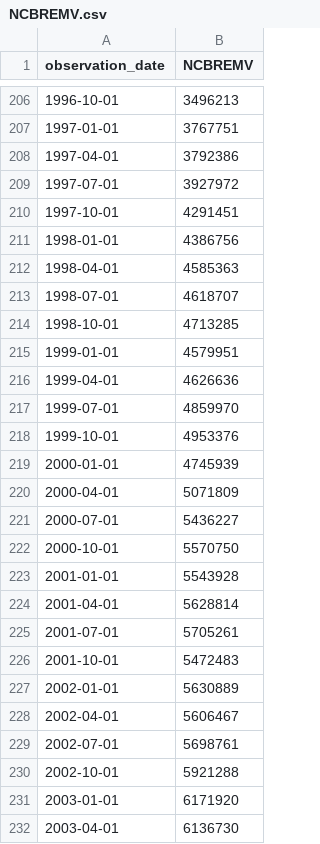
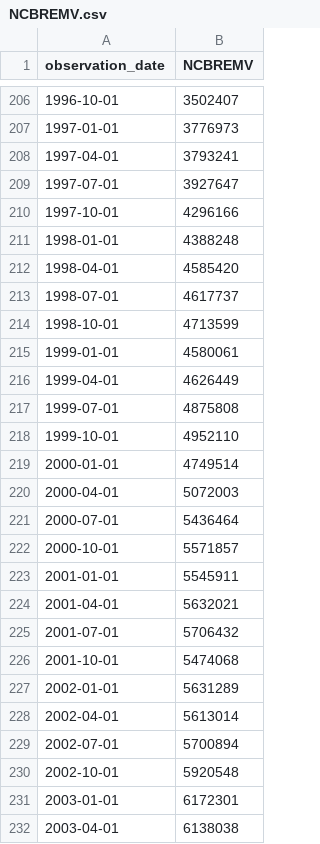
Before and after one commit to dweisbach/Capital_tax_distortions_post_OBBA, a CSV file: Data_files/NCBREMV.csv, drawn as a sheet; only a part is shown, gaps mark what is left out; the diff covers the shown part only.

```diff
--- a/Data_files/NCBREMV.csv
+++ b/Data_files/NCBREMV.csv
@@ -206,27 +206,27 @@ observation_date,NCBREMV
-1996-10-01,3496213
-1997-01-01,3767751
-1997-04-01,3792386
-1997-07-01,3927972
-1997-10-01,4291451
-1998-01-01,4386756
-1998-04-01,4585363
-1998-07-01,4618707
-1998-10-01,4713285
-1999-01-01,4579951
-1999-04-01,4626636
-1999-07-01,4859970
-1999-10-01,4953376
-2000-01-01,4745939
-2000-04-01,5071809
-2000-07-01,5436227
-2000-10-01,5570750
-2001-01-01,5543928
-2001-04-01,5628814
-2001-07-01,5705261
-2001-10-01,5472483
-2002-01-01,5630889
-2002-04-01,5606467
-2002-07-01,5698761
-2002-10-01,5921288
-2003-01-01,6171920
-2003-04-01,6136730
+1996-10-01,3502407
+1997-01-01,3776973
+1997-04-01,3793241
+1997-07-01,3927647
+1997-10-01,4296166
+1998-01-01,4388248
+1998-04-01,4585420
+1998-07-01,4617737
+1998-10-01,4713599
+1999-01-01,4580061
+1999-04-01,4626449
+1999-07-01,4875808
+1999-10-01,4952110
+2000-01-01,4749514
+2000-04-01,5072003
+2000-07-01,5436464
+2000-10-01,5571857
+2001-01-01,5545911
+2001-04-01,5632021
+2001-07-01,5706432
+2001-10-01,5474068
+2002-01-01,5631289
+2002-04-01,5613014
+2002-07-01,5700894
+2002-10-01,5920548
+2003-01-01,6172301
+2003-04-01,6138038
```
Also changed, not shown: 1 added row and 118 edited cells elsewhere in this file, Data_files/BOGZ1FL105035033A.csv, 48 other files.
